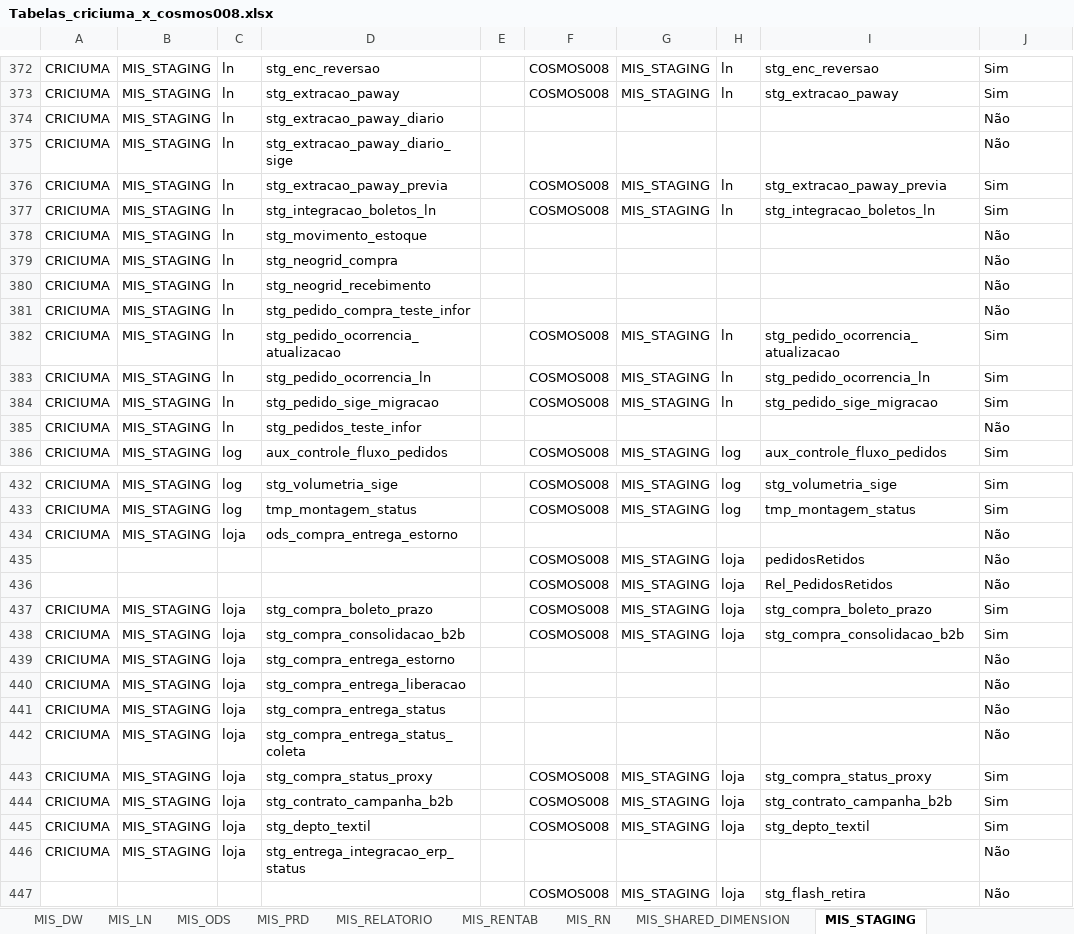
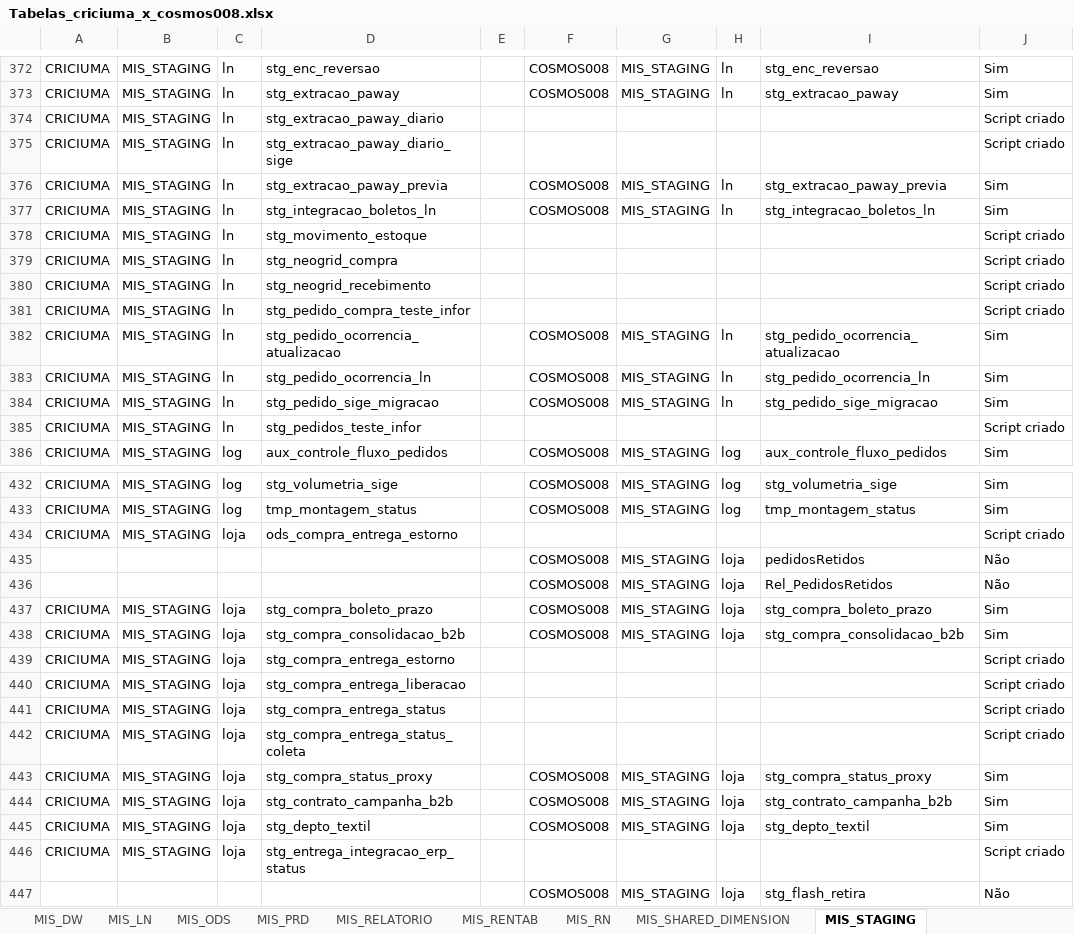
Before and after one commit to patricknaka/Nova, an Excel workbook: Documentação/Tabelas_criciuma_x_cosmos008.xlsx, sheet MIS_STAGING, drawn as a sheet; only a part is shown, gaps mark what is left out; values as stored, in another font and other column widths than the file's, no cell formats; the diff covers the shown part only; the diff names each change by its address in the sheet, - before the commit and + after, or states it on an @@ line.

```diff
--- a/Documentação/Tabelas_criciuma_x_cosmos008.xlsx (sheet MIS_STAGING)
+++ b/Documentação/Tabelas_criciuma_x_cosmos008.xlsx (sheet MIS_STAGING)
-J374:J375: Não
+J374:J375: Script criado
-J378:J381: Não
+J378:J381: Script criado
-J385: Não
+J385: Script criado
-J434: Não
+J434: Script criado
-J439:J442: Não
+J439:J442: Script criado
-J446: Não
+J446: Script criado
```
Also changed, not shown: 42 edited cells elsewhere in this sheet, sheet MIS_ODS, sheet MIS_DW, cell formats, formulas that keep their value.
